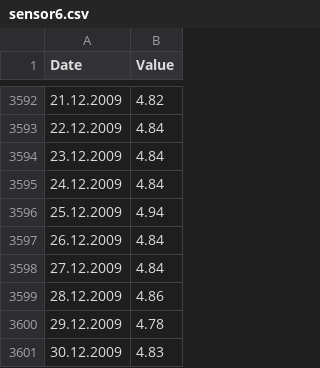
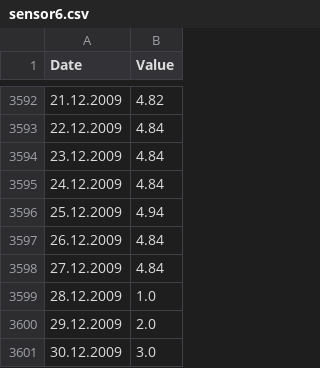
Before and after one commit to mertkslkc/anomaly-detection, a CSV file: sensor6.csv, drawn as a sheet; only a part is shown, gaps mark what is left out.

Commit message:
Update sensor6.csv

```diff
--- a/sensor6.csv
+++ b/sensor6.csv
@@ -3598,4 +3598,4 @@ Date,Value
 27.12.2009,4.84
-28.12.2009,4.86
-29.12.2009,4.78
-30.12.2009,4.83
+28.12.2009,1.0
+29.12.2009,2.0
+30.12.2009,3.0
```
